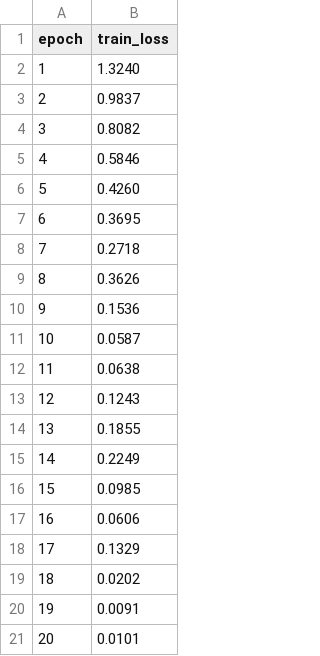
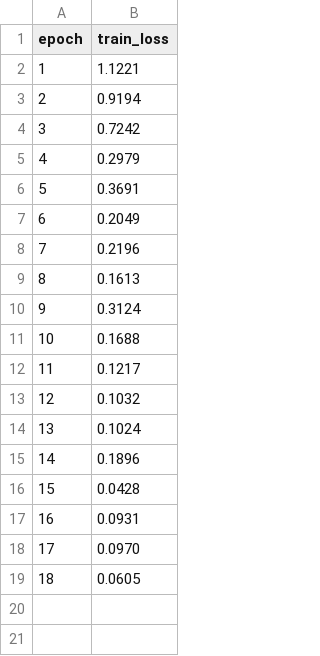
Before and after one commit to BarshaLamichhane/stemcell-classifier, a CSV file: metrics/blood_cell_classification/training_blood_cell_log.csv, drawn as a sheet.

```diff
--- a/metrics/blood_cell_classification/training_blood_cell_log.csv
+++ b/metrics/blood_cell_classification/training_blood_cell_log.csv
@@ -1,21 +1,19 @@
 epoch,train_loss
-1,1.3240
-2,0.9837
-3,0.8082
-4,0.5846
-5,0.4260
-6,0.3695
-7,0.2718
-8,0.3626
-9,0.1536
-10,0.0587
-11,0.0638
-12,0.1243
-13,0.1855
-14,0.2249
-15,0.0985
-16,0.0606
-17,0.1329
-18,0.0202
-19,0.0091
-20,0.0101
+1,1.1221
+2,0.9194
+3,0.7242
+4,0.2979
+5,0.3691
+6,0.2049
+7,0.2196
+8,0.1613
+9,0.3124
+10,0.1688
+11,0.1217
+12,0.1032
+13,0.1024
+14,0.1896
+15,0.0428
+16,0.0931
+17,0.0970
+18,0.0605
```
Also changed, not shown: 5 other files.
